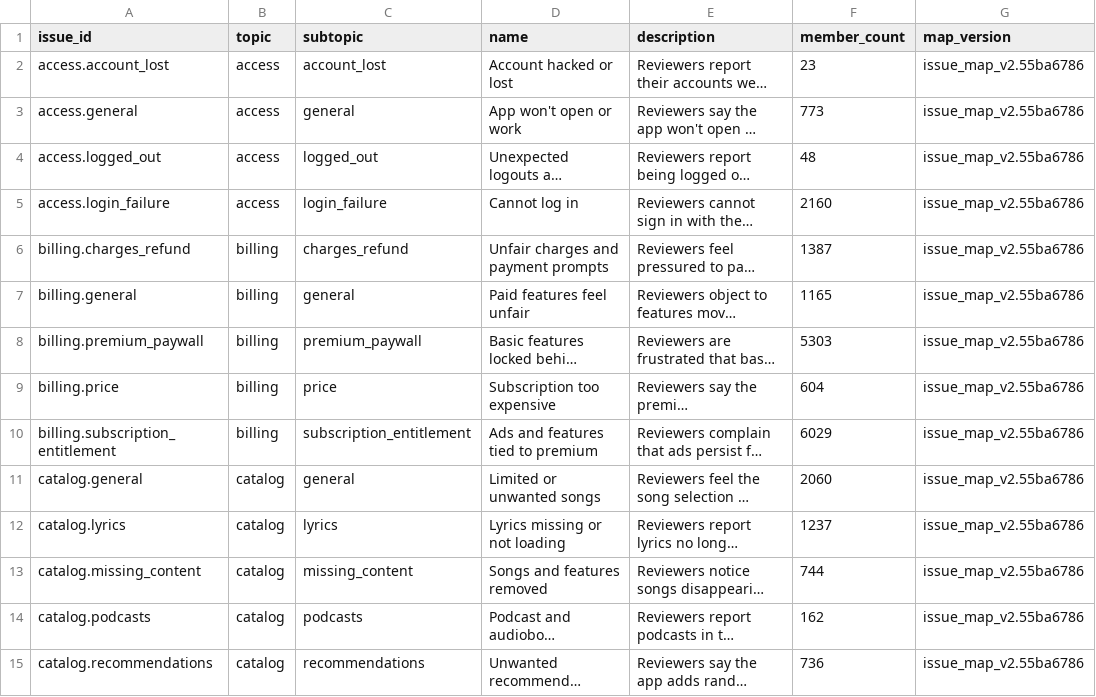
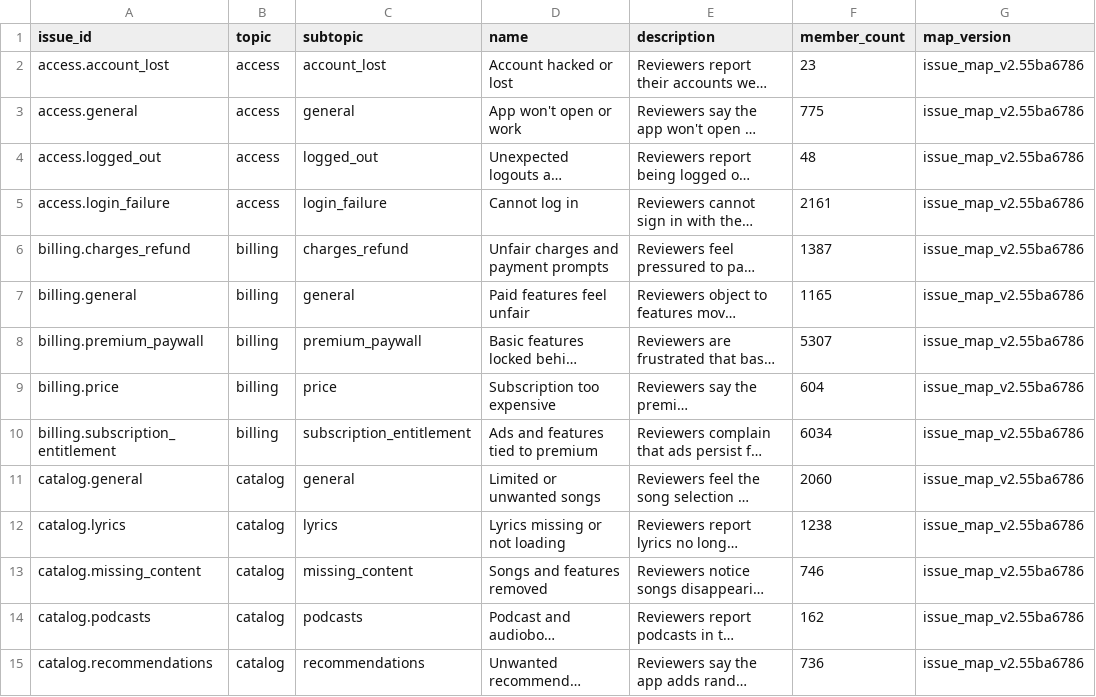
Before and after one commit to jcrobbo1007/spotify-reviews-final, a CSV file: outputs/issues.csv, drawn as a sheet; only a part is shown; long unchanged cells end in …; the diff covers the shown part only; the diff names each change by its address in the sheet, - before the commit and + after, or states it on an @@ line.

```diff
--- a/outputs/issues.csv
+++ b/outputs/issues.csv
-F3 (member_count): 773
+F3 (member_count): 775
-F5 (member_count): 2160
+F5 (member_count): 2161
-F8 (member_count): 5303
+F8 (member_count): 5307
-F10 (member_count): 6029
+F10 (member_count): 6034
-F12 (member_count): 1237
+F12 (member_count): 1238
-F13 (member_count): 744
+F13 (member_count): 746
```
Also changed, not shown: 11 edited cells elsewhere in this file, grading/claims.csv, outputs/aggregates.csv, 35 other files.
